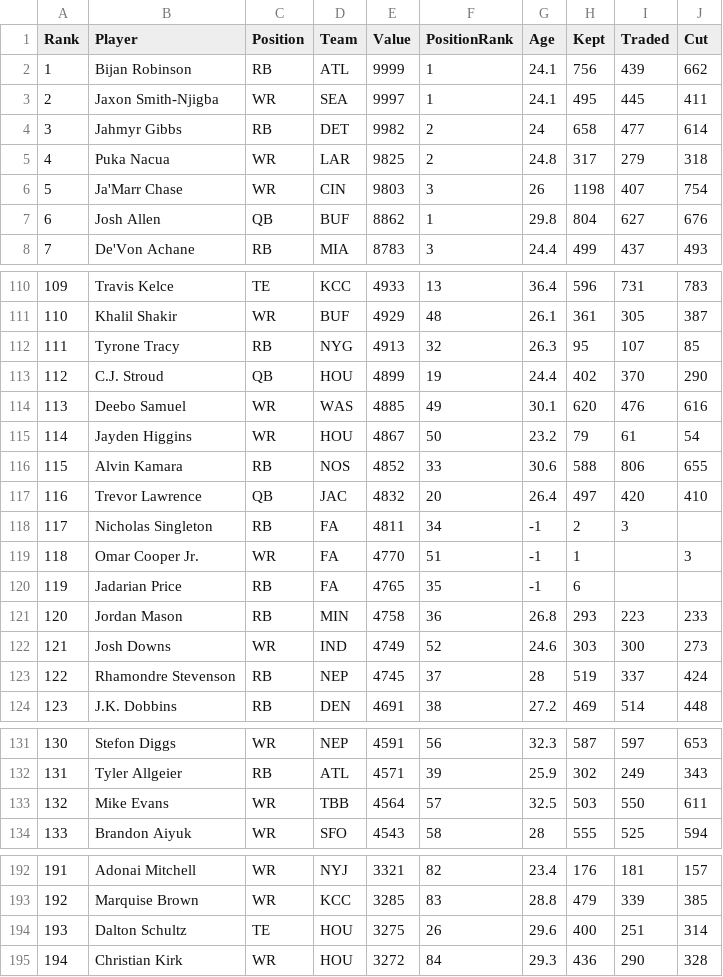
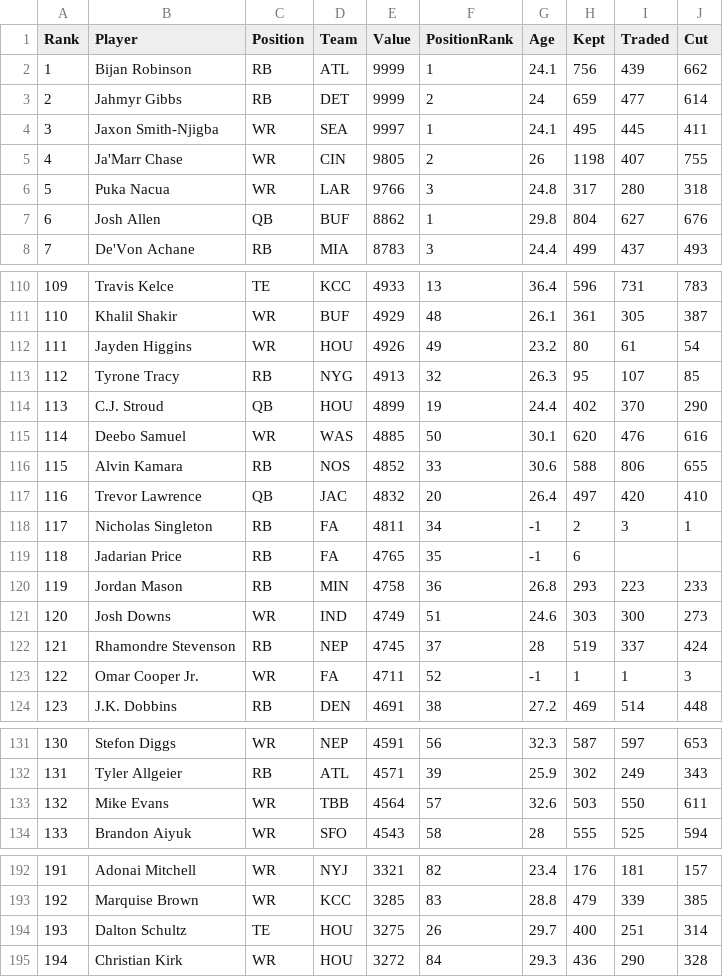
Before and after one commit to Louieza23/draft-compass-rankings, a CSV file: data/processed/ktc/rankings-redraft_1qb-latest.csv, drawn as a sheet; only a part is shown, gaps mark what is left out; removed rows and columns are numbered as before the commit, all else as after; the diff covers the shown part only; the diff names each change by its address in the sheet, - before the commit and + after, or states it on an @@ line.

```diff
--- a/data/processed/ktc/rankings-redraft_1qb-latest.csv
+++ b/data/processed/ktc/rankings-redraft_1qb-latest.csv
+row 3: 2 | Jahmyr Gibbs | RB | DET | 9999 | 2 | 24 | 659 | 477 | 614
@@ column A (Rank) renumbered between rows 4 and 122 @@
-row 4: 3 | Jahmyr Gibbs | RB | DET | 9982 | 2 | 24 | 658 | 477 | 614
-row 5: 4 | Puka Nacua | WR | LAR | 9825 | 2 | 24.8 | 317 | 279 | 318
-E5 (Value): 9803
+E5 (Value): 9805
-F5 (PositionRank): 3
+F5 (PositionRank): 2
-J5 (Cut): 754
+J5 (Cut): 755
+row 6: 5 | Puka Nacua | WR | LAR | 9766 | 3 | 24.8 | 317 | 280 | 318
+row 112: 111 | Jayden Higgins | WR | HOU | 4926 | 49 | 23.2 | 80 | 61 | 54
-F115 (PositionRank): 49
+F115 (PositionRank): 50
-row 115: 114 | Jayden Higgins | WR | HOU | 4867 | 50 | 23.2 | 79 | 61 | 54
-J118 (Cut): (empty)
+J118 (Cut): 1
-row 119: 118 | Omar Cooper Jr. | WR | FA | 4770 | 51 | -1 | 1 |  | 3
-F121 (PositionRank): 52
+F121 (PositionRank): 51
+row 123: 122 | Omar Cooper Jr. | WR | FA | 4711 | 52 | -1 | 1 | 1 | 3
-G133 (Age): 32.5
+G133 (Age): 32.6
-G194 (Age): 29.6
+G194 (Age): 29.7
```
Also changed, not shown: 3 edited cells elsewhere in this file, data/processed/fantasycalc/rankings-dynasty_1qb-latest.csv, data/processed/fantasycalc/rankings-dynasty_2qb-latest.csv, 29 other files.
